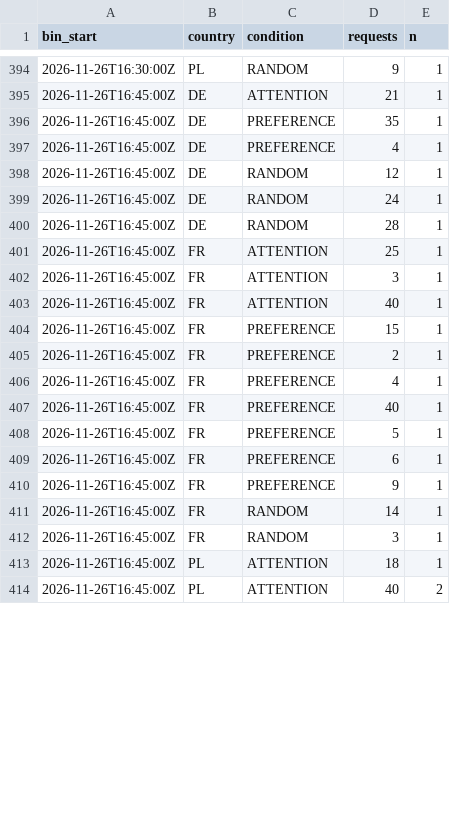
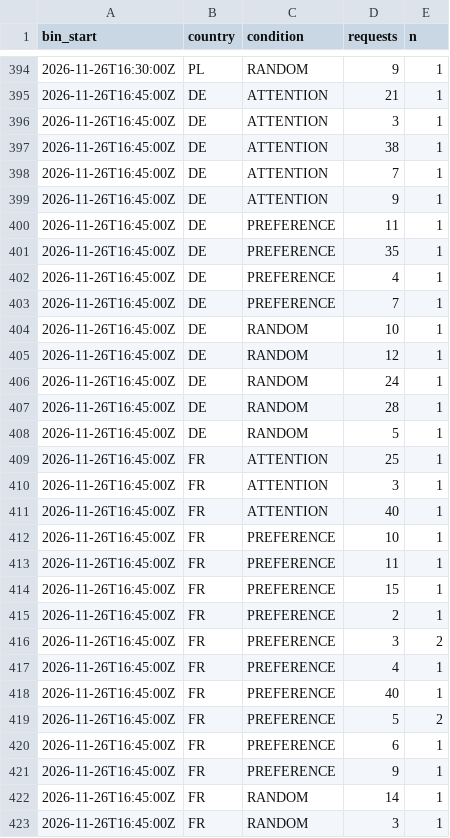
Before and after one commit to btrantruong/preferfeed-status, a CSV file: data/requests_hist.csv, drawn as a sheet; only a part is shown, gaps mark what is left out; the shorter side is filled out with more unchanged rows; the diff covers the shown part only.

```diff
--- a/data/requests_hist.csv
+++ b/data/requests_hist.csv
@@ -395,4 +395,11 @@ bin_start,country,condition,requests,n
 2026-11-26T16:45:00Z,DE,ATTENTION,21,1
+2026-11-26T16:45:00Z,DE,ATTENTION,3,1
+2026-11-26T16:45:00Z,DE,ATTENTION,38,1
+2026-11-26T16:45:00Z,DE,ATTENTION,7,1
+2026-11-26T16:45:00Z,DE,ATTENTION,9,1
+2026-11-26T16:45:00Z,DE,PREFERENCE,11,1
 2026-11-26T16:45:00Z,DE,PREFERENCE,35,1
 2026-11-26T16:45:00Z,DE,PREFERENCE,4,1
+2026-11-26T16:45:00Z,DE,PREFERENCE,7,1
+2026-11-26T16:45:00Z,DE,RANDOM,10,1
 2026-11-26T16:45:00Z,DE,RANDOM,12,1
@@ -400,2 +407,3 @@ bin_start,country,condition,requests,n
 2026-11-26T16:45:00Z,DE,RANDOM,28,1
+2026-11-26T16:45:00Z,DE,RANDOM,5,1
 2026-11-26T16:45:00Z,FR,ATTENTION,25,1
@@ -403,7 +411,10 @@ bin_start,country,condition,requests,n
 2026-11-26T16:45:00Z,FR,ATTENTION,40,1
+2026-11-26T16:45:00Z,FR,PREFERENCE,10,1
+2026-11-26T16:45:00Z,FR,PREFERENCE,11,1
 2026-11-26T16:45:00Z,FR,PREFERENCE,15,1
 2026-11-26T16:45:00Z,FR,PREFERENCE,2,1
+2026-11-26T16:45:00Z,FR,PREFERENCE,3,2
 2026-11-26T16:45:00Z,FR,PREFERENCE,4,1
 2026-11-26T16:45:00Z,FR,PREFERENCE,40,1
-2026-11-26T16:45:00Z,FR,PREFERENCE,5,1
+2026-11-26T16:45:00Z,FR,PREFERENCE,5,2
 2026-11-26T16:45:00Z,FR,PREFERENCE,6,1
```
Also changed, not shown: 11 added rows and 1 edited cell elsewhere in this file, data/algo_calls.csv, data/attempts_hist.csv, 13 other files.
